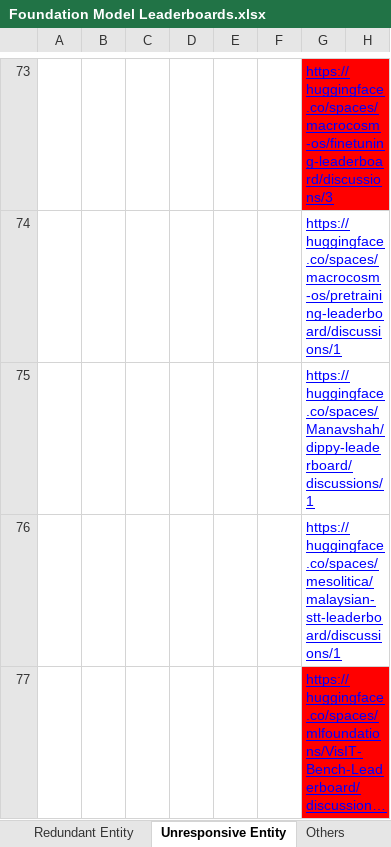
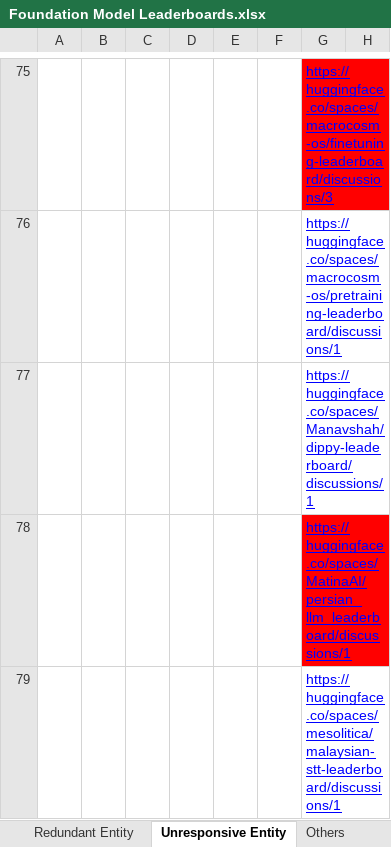
Before and after one commit to zhimin-z/Foundation-Model-Leaderboard-Survey, an Excel workbook: result/Foundation Model Leaderboards.xlsx, sheet Unresponsive Entity, drawn as a sheet; only a part is shown, gaps mark what is left out; the shorter side is filled out with more unchanged rows; long unchanged cells end in …; values as stored, in another font and other column widths than the file's, no borders; charts and pictures not drawn; the diff covers the shown part only; the diff names each change by its address in the sheet, - before the commit and + after, or states it on an @@ line.

```diff
--- a/result/Foundation Model Leaderboards.xlsx (sheet Unresponsive Entity)
+++ b/result/Foundation Model Leaderboards.xlsx (sheet Unresponsive Entity)
+row 78:  |  |  |  |  |  | https://huggingface.co/spaces/MatinaAI/persian_llm_leaderboard/discussions/1
```
Also changed, not shown: 5 added rows elsewhere in this sheet, sheet Leaderboard, sheet Missing Entity, sheet Inaccessible Entity, sheet Deprecated Entity, sheet Misdisplayed Entity, sheet Others, 1 more sheet, 2 other files.
